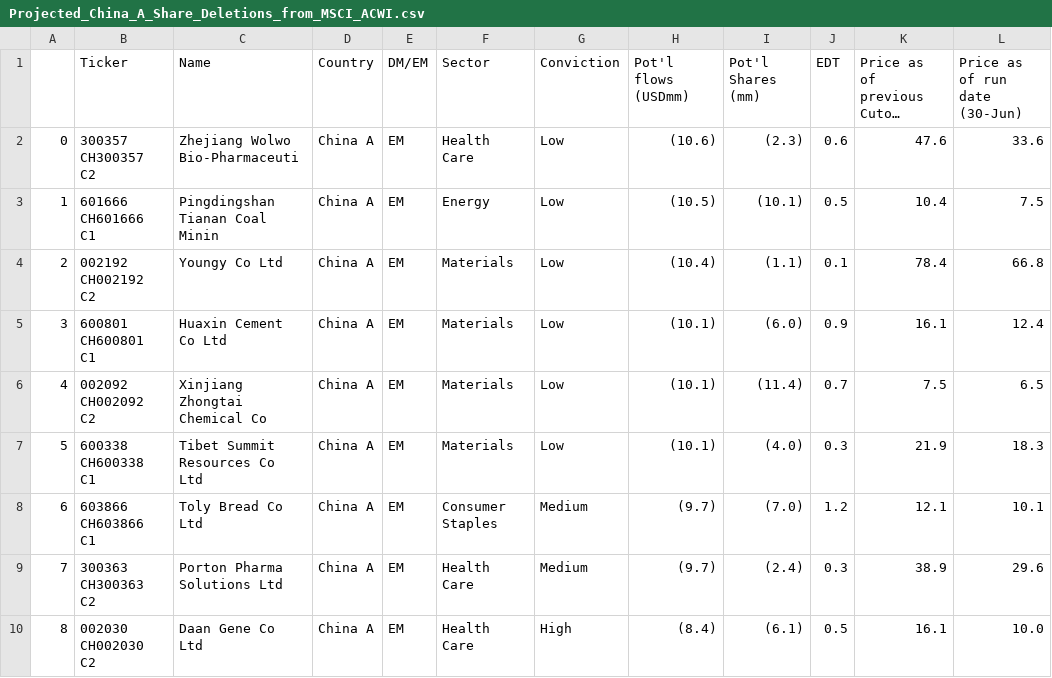
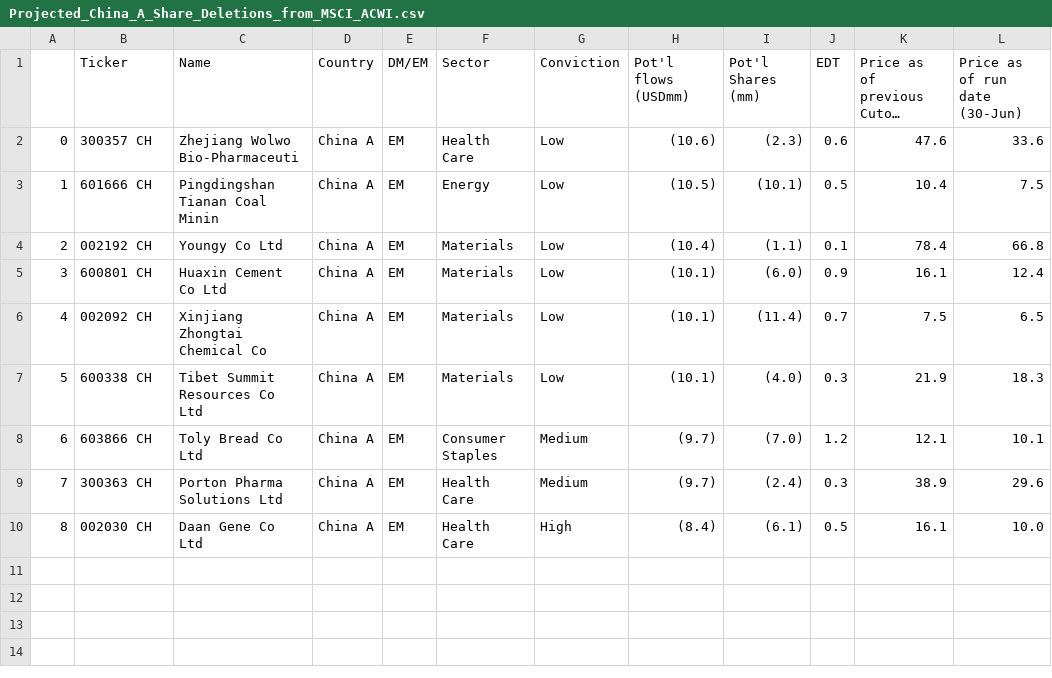
Before and after one commit to vigkart/pdf_scraper, a CSV file: proc_tables/hsbc_msci_aug23_preview2_tables/Projected_China_A_Share_Deletions_from_MSCI_ACWI.csv, drawn as a sheet; only a part is shown; long unchanged cells end in …; the diff names each change by its address in the sheet, - before the commit and + after, or states it on an @@ line.

```diff
--- a/proc_tables/hsbc_msci_aug23_preview2_tables/Projected_China_A_Share_Deletions_from_MSCI_ACWI.csv
+++ b/proc_tables/hsbc_msci_aug23_preview2_tables/Projected_China_A_Share_Deletions_from_MSCI_ACWI.csv
-B2 (Ticker): 300357 CH300357 C2
+B2 (Ticker): 300357 CH
-B3 (Ticker): 601666 CH601666 C1
+B3 (Ticker): 601666 CH
-B4 (Ticker): 002192 CH002192 C2
+B4 (Ticker): 002192 CH
-B5 (Ticker): 600801 CH600801 C1
+B5 (Ticker): 600801 CH
-B6 (Ticker): 002092 CH002092 C2
+B6 (Ticker): 002092 CH
-B7 (Ticker): 600338 CH600338 C1
+B7 (Ticker): 600338 CH
-B8 (Ticker): 603866 CH603866 C1
+B8 (Ticker): 603866 CH
-B9 (Ticker): 300363 CH300363 C2
+B9 (Ticker): 300363 CH
-B10 (Ticker): 002030 CH002030 C2
+B10 (Ticker): 002030 CH
```
Also changed, not shown: proc_tables/FTSE_GEIS_Sep2023_preview (1)_tables/High_&_Medium_Conviction_Deletions_(All_World_+_Small_Cap_Index).csv, proc_tables/hsbc_msci_aug23_preview2_tables/Inclusion_&_Exclusion_Watch_lists.csv, 7 other files.
